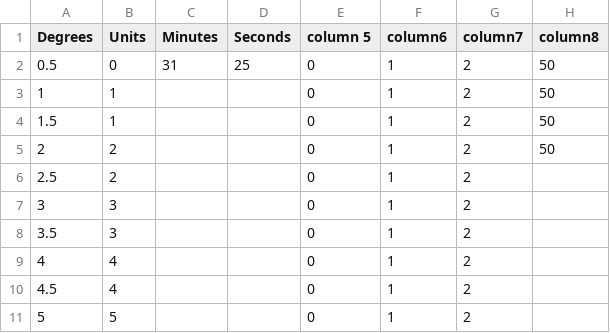
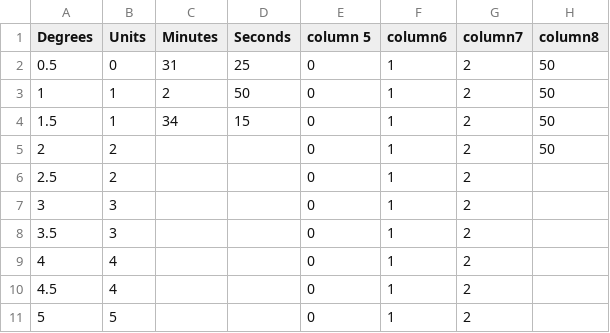
Before and after one commit to BlakeWerab/EditingAlmagestFolio15-left-, a CSV file: folio15recto(left).csv, drawn as a sheet; only a part is shown.

Commit message:
Update folio15recto(left).csv

```diff
--- a/folio15recto(left).csv
+++ b/folio15recto(left).csv
@@ -2,4 +2,4 @@ Degrees,Units,Minutes,Seconds,column 5,column6,column7,column8
 0.5,0,31,25,0,1,2,50
-1,1,,,0,1,2,50
-1.5,1,,,0,1,2,50
+1,1,2,50,0,1,2,50
+1.5,1,34,15,0,1,2,50
 2,2,,,0,1,2,50
```
